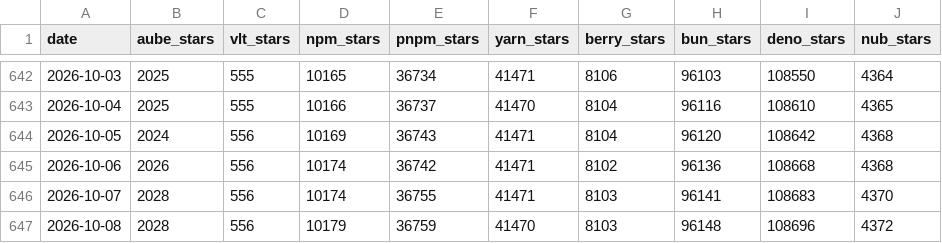
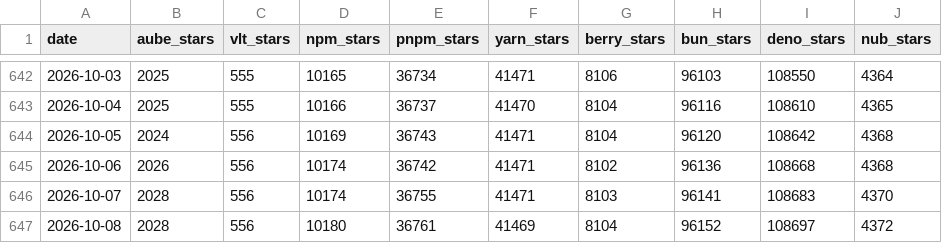
Before and after one commit to jdx/mise-analytics, a CSV file: aube-competitors.csv, drawn as a sheet; only a part is shown, gaps mark what is left out.

```diff
--- a/aube-competitors.csv
+++ b/aube-competitors.csv
@@ -646,2 +646,2 @@ date,aube_stars,vlt_stars,npm_stars,pnpm_stars,yarn_stars,berry_stars,bun_stars,
 2026-10-07,2028,556,10174,36755,41471,8103,96141,108683,4370
-2026-10-08,2028,556,10179,36759,41470,8103,96148,108696,4372
+2026-10-08,2028,556,10180,36761,41469,8104,96152,108697,4372
```
Also changed, not shown: fnox-competitors.csv, top-repos-downloads.csv, 8 other files.
